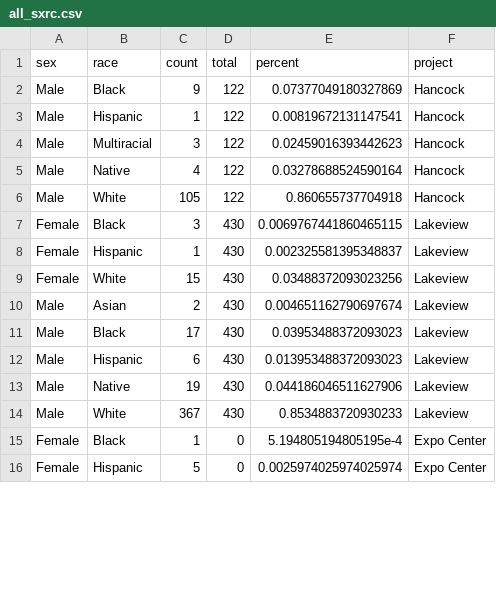
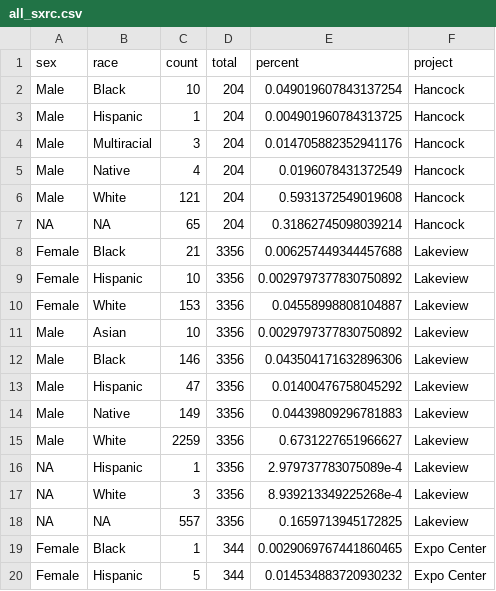
Before and after one commit to jamisoncrawford/REIS, a CSV file: Datasets/all_sxrc.csv, drawn as a sheet; only a part is shown; the diff covers the shown part only.

```diff
--- a/Datasets/all_sxrc.csv
+++ b/Datasets/all_sxrc.csv
@@ -1,16 +1,20 @@
 sex,race,count,total,percent,project
-Male,Black,9,122,0.07377049180327869,Hancock
-Male,Hispanic,1,122,0.00819672131147541,Hancock
-Male,Multiracial,3,122,0.02459016393442623,Hancock
-Male,Native,4,122,0.03278688524590164,Hancock
-Male,White,105,122,0.860655737704918,Hancock
-Female,Black,3,430,0.0069767441860465115,Lakeview
-Female,Hispanic,1,430,0.002325581395348837,Lakeview
-Female,White,15,430,0.03488372093023256,Lakeview
-Male,Asian,2,430,0.004651162790697674,Lakeview
-Male,Black,17,430,0.03953488372093023,Lakeview
-Male,Hispanic,6,430,0.013953488372093023,Lakeview
-Male,Native,19,430,0.044186046511627906,Lakeview
-Male,White,367,430,0.8534883720930233,Lakeview
-Female,Black,1,0,5.194805194805195e-4,Expo Center
-Female,Hispanic,5,0,0.0025974025974025974,Expo Center
+Male,Black,10,204,0.049019607843137254,Hancock
+Male,Hispanic,1,204,0.004901960784313725,Hancock
+Male,Multiracial,3,204,0.014705882352941176,Hancock
+Male,Native,4,204,0.0196078431372549,Hancock
+Male,White,121,204,0.5931372549019608,Hancock
+NA,NA,65,204,0.31862745098039214,Hancock
+Female,Black,21,3356,0.006257449344457688,Lakeview
+Female,Hispanic,10,3356,0.0029797377830750892,Lakeview
+Female,White,153,3356,0.04558998808104887,Lakeview
+Male,Asian,10,3356,0.0029797377830750892,Lakeview
+Male,Black,146,3356,0.043504171632896306,Lakeview
+Male,Hispanic,47,3356,0.01400476758045292,Lakeview
+Male,Native,149,3356,0.04439809296781883,Lakeview
+Male,White,2259,3356,0.6731227651966627,Lakeview
+NA,Hispanic,1,3356,2.979737783075089e-4,Lakeview
+NA,White,3,3356,8.939213349225268e-4,Lakeview
+NA,NA,557,3356,0.1659713945172825,Lakeview
+Female,Black,1,344,0.0029069767441860465,Expo Center
+Female,Hispanic,5,344,0.014534883720930232,Expo Center
```
Also changed, not shown: 17 edited cells elsewhere in this file, Datasets/all_gross_race.csv, Datasets/all_gross_sxrc.csv, 6 other files.
